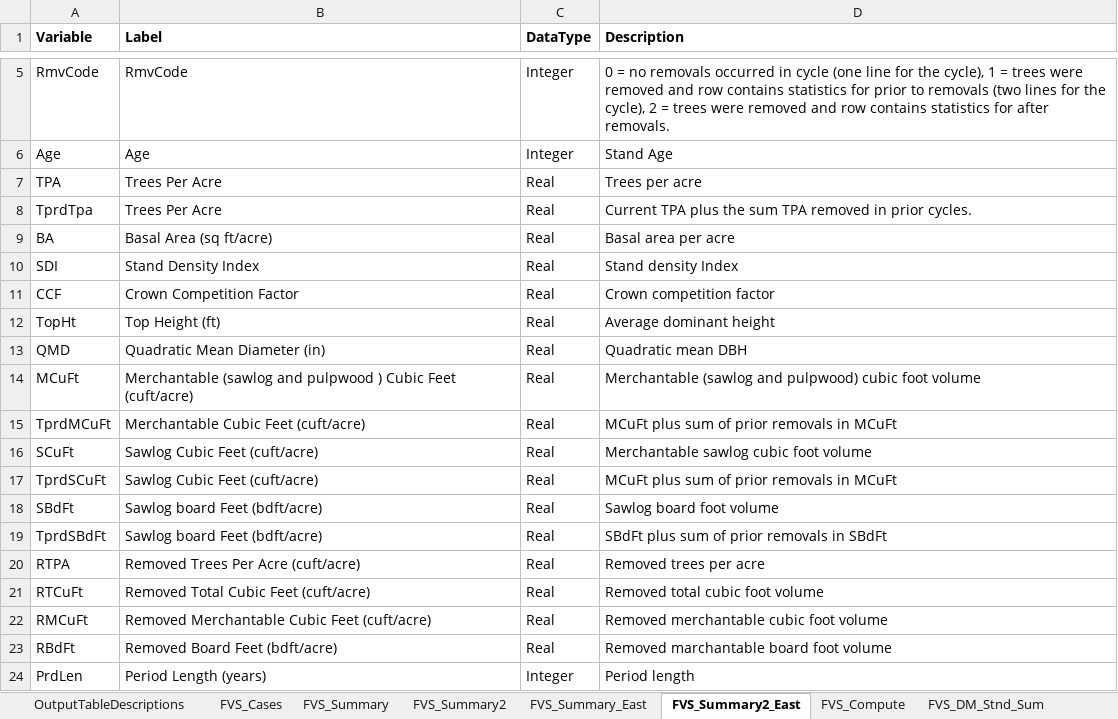
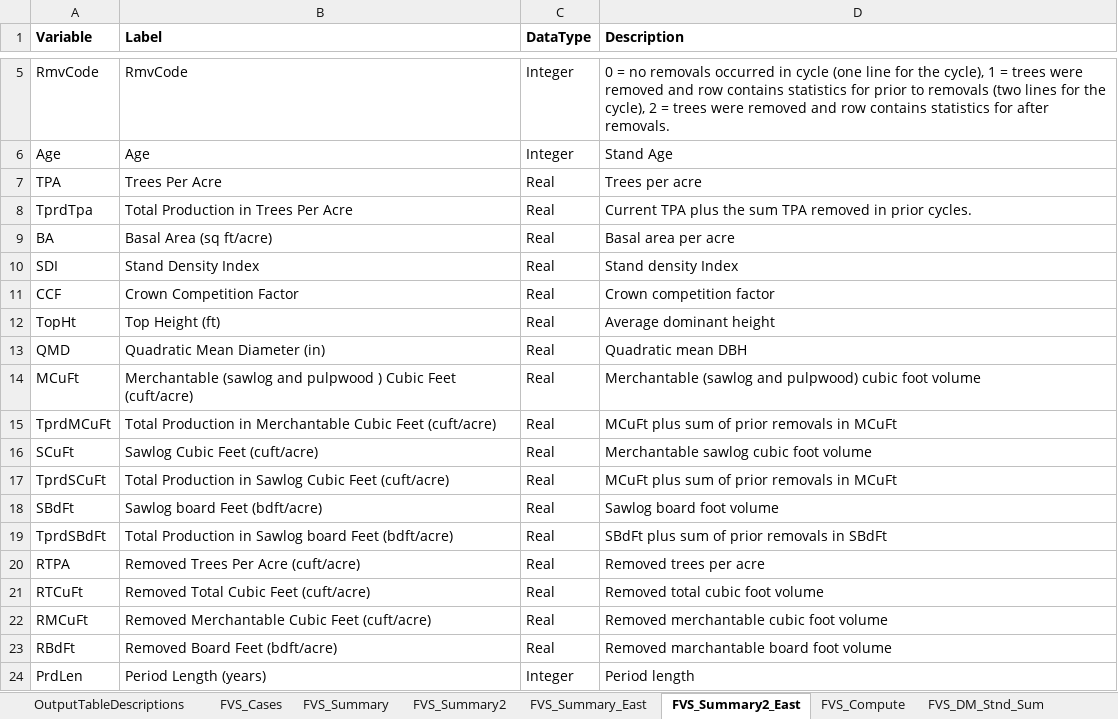
Before and after one commit to USDAForestService/ForestVegetationSimulator-Interface, an Excel workbook: shinyFVSOnlineDev/databaseDescription.xlsx, sheet FVS_Summary2_East, drawn as a sheet; only a part is shown, gaps mark what is left out; values as stored, in another font and other column widths than the file's, no borders; the diff names each change by its address in the sheet, - before the commit and + after, or states it on an @@ line.

Commit message:
Added CmpCompute, CmpStdStk, CmpStdStk_East and View_DWN table descriptions.
git-svn-id: svn+ssh://svn.code.sf.net/p/open-fvs/code/rFVS@3191 90b89b48-9230-0de4-5065-812dd12741b8

```diff
--- a/shinyFVSOnlineDev/databaseDescription.xlsx (sheet FVS_Summary2_East)
+++ b/shinyFVSOnlineDev/databaseDescription.xlsx (sheet FVS_Summary2_East)
-B8 (Label): Trees Per Acre
+B8 (Label): Total Production in Trees Per Acre
-B15 (Label): Merchantable Cubic Feet (cuft/acre)
+B15 (Label): Total Production in Merchantable Cubic Feet (cuft/acre)
-B17 (Label): Sawlog Cubic Feet (cuft/acre)
+B17 (Label): Total Production in Sawlog Cubic Feet (cuft/acre)
-B19 (Label): Sawlog board Feet (bdft/acre)
+B19 (Label): Total Production in Sawlog board Feet (bdft/acre)
```
Also changed, not shown: sheet CmpSummary2, sheet OutputTableDescriptions, sheet StdStk, sheet FVS_Summary2, sheet CmpSummary2_East, sheet StdStk_East, other sheet tabs.
